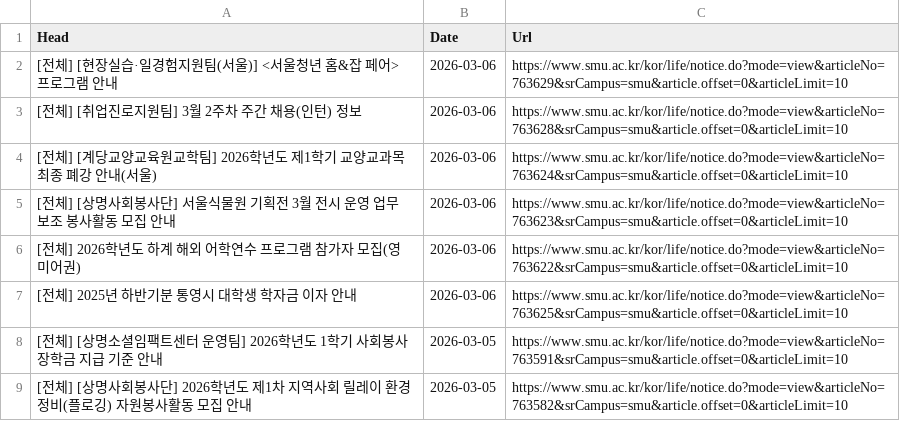
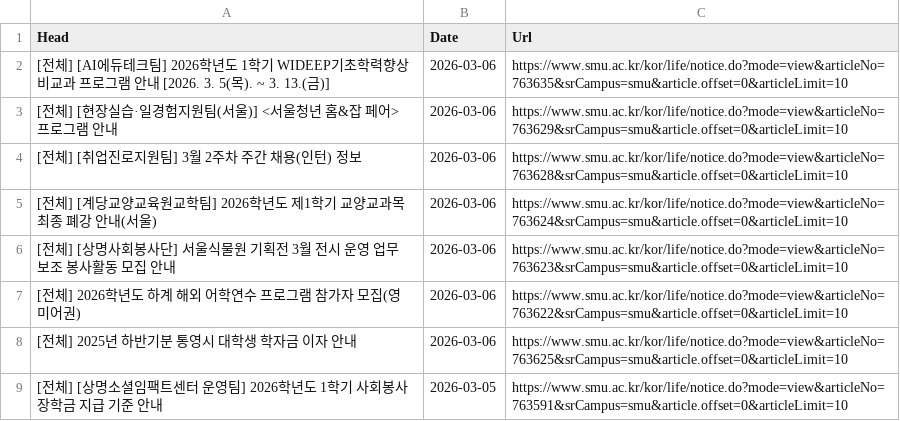
Before and after one commit to sondg921/SMU_Notice, a CSV file: notice.csv, drawn as a sheet; only a part is shown; the shorter side is filled out with more unchanged rows; the diff names each change by its address in the sheet, - before the commit and + after, or states it on an @@ line.

```diff
--- a/notice.csv
+++ b/notice.csv
+row 2: [전체] [AI에듀테크팀] 2026학년도 1학기 WIDEEP기초학력향상 비교과 프로그램 안내 [2026. 3. 5(목). ~ 3. 13.(금)] | 2026-03-06 | https://www.smu.ac.kr/kor/life/notice.do?mode=view&articleNo=763635&srCampus=smu&article.offset=0&articleLimit=10
```
Also changed, not shown: 1 other file.
